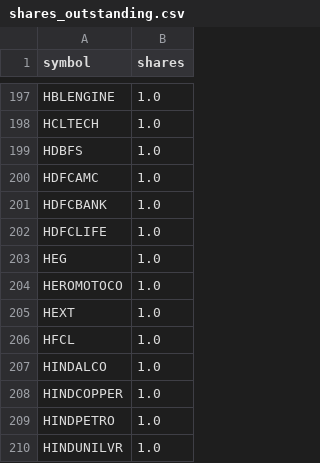
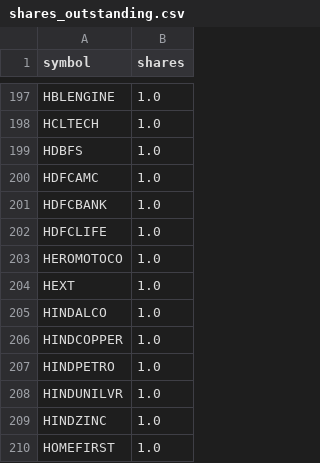
Before and after one commit to talin122/FlowAlpha, a CSV file: data/reference/shares_outstanding.csv, drawn as a sheet; only a part is shown, gaps mark what is left out; the shorter side is filled out with more unchanged rows.

```diff
--- a/data/reference/shares_outstanding.csv
+++ b/data/reference/shares_outstanding.csv
@@ -202,6 +202,4 @@ HDFCBANK,1.0
 HDFCLIFE,1.0
-HEG,1.0
 HEROMOTOCO,1.0
 HEXT,1.0
-HFCL,1.0
 HINDALCO,1.0
```
Also changed, not shown: data/reference/nse_industry.csv, data/reference/sectors.csv, 4 other files.
